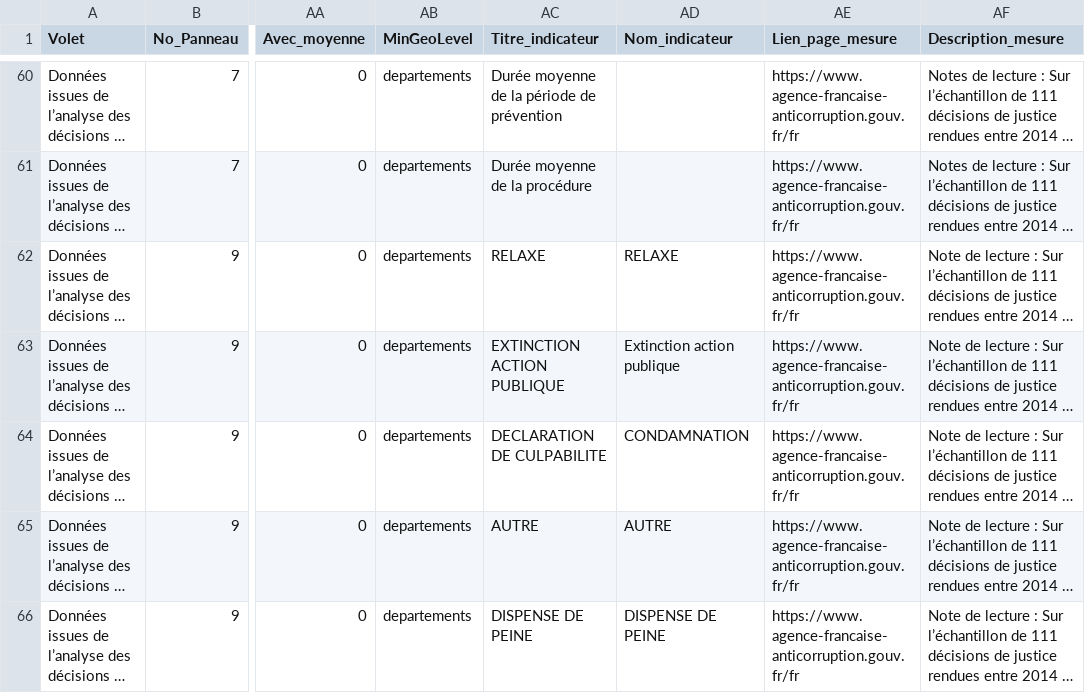
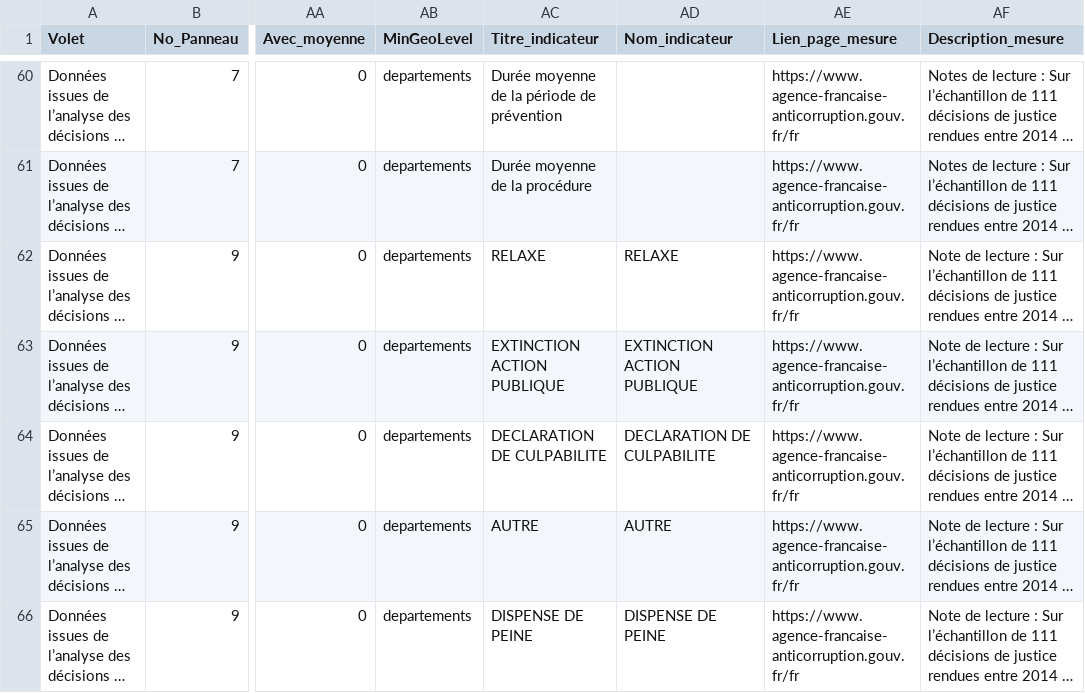
Before and after one commit to 139bercy/dashboard_widgets, a CSV file: dashboard-configuration/afa.csv, drawn as a sheet; only a part is shown, gaps mark what is left out; long unchanged cells end in …; the diff names each change by its address in the sheet, - before the commit and + after, or states it on an @@ line.

Commit message:
Test Titres Indicateurs

```diff
--- a/dashboard-configuration/afa.csv
+++ b/dashboard-configuration/afa.csv
-AD63 (Nom_indicateur): Extinction action publique
+AD63 (Nom_indicateur): EXTINCTION ACTION PUBLIQUE
-AD64 (Nom_indicateur): CONDAMNATION
+AD64 (Nom_indicateur): DECLARATION DE CULPABILITE
```
